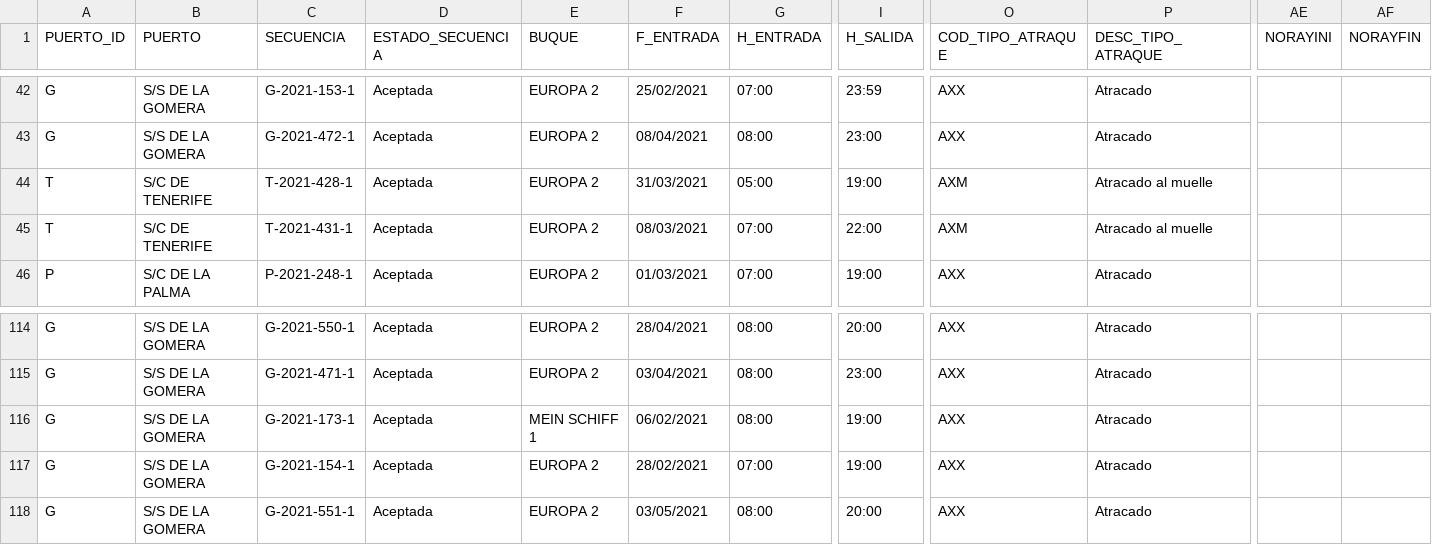
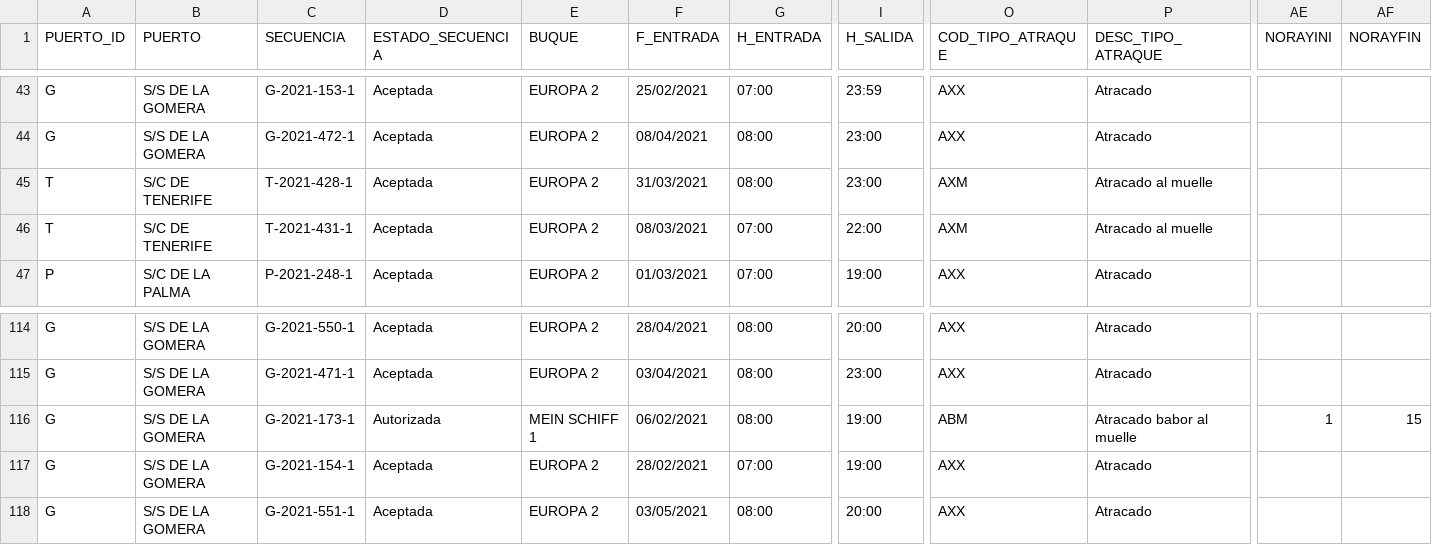
Before and after one commit to Robaina/crucerosTenerife, a CSV file: crucerosprevistos_Tenerife.csv, drawn as a sheet; only a part is shown, gaps mark what is left out; addresses are those after the commit; the diff covers the shown part only; the diff names each change by its address in the sheet, - before the commit and + after, or states it on an @@ line.

```diff
--- a/crucerosprevistos_Tenerife.csv
+++ b/crucerosprevistos_Tenerife.csv
-G45 (H_ENTRADA): 05:00
+G45 (H_ENTRADA): 08:00
-I45 (H_SALIDA): 19:00
+I45 (H_SALIDA): 23:00
-D116 (ESTADO_SECUENCIA): Aceptada
+D116 (ESTADO_SECUENCIA): Autorizada
-O116 (COD_TIPO_ATRAQUE): AXX
+O116 (COD_TIPO_ATRAQUE): ABM
-P116 (DESC_TIPO_ATRAQUE): Atracado
+P116 (DESC_TIPO_ATRAQUE): Atracado babor al muelle
-AE116 (NORAYINI): (empty)
+AE116 (NORAYINI): 1
-AF116 (NORAYFIN): (empty)
+AF116 (NORAYFIN): 15
```
Also changed, not shown: 3 added rows, 3 removed rows and 4 edited cells elsewhere in this file.
